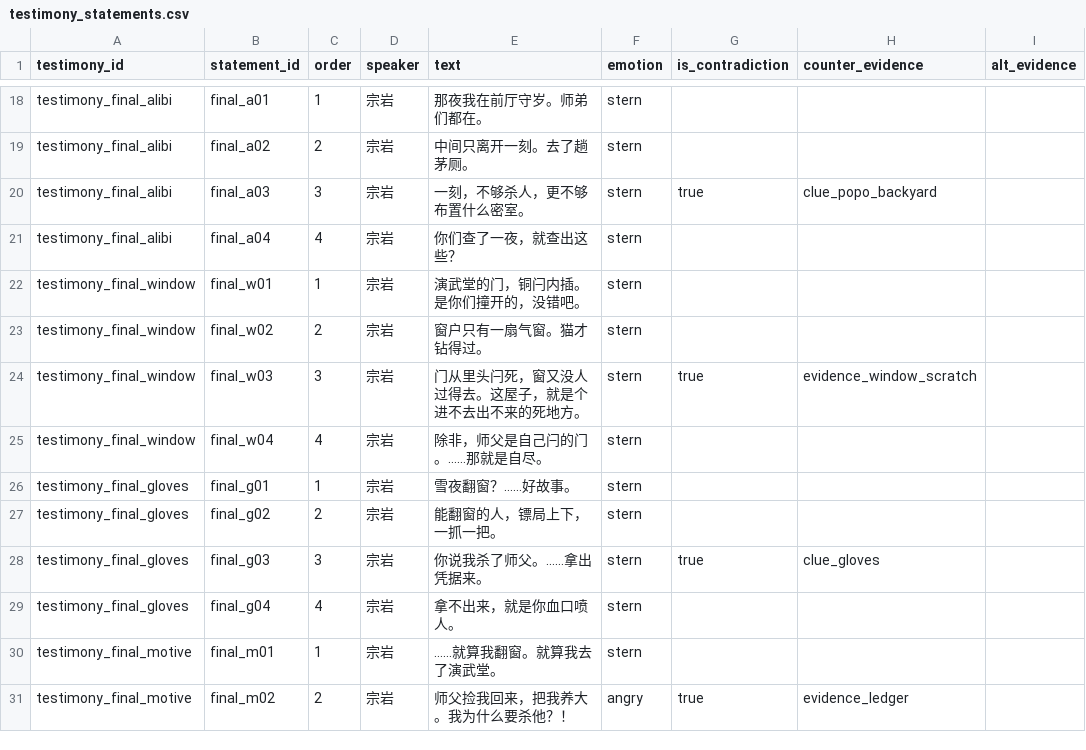
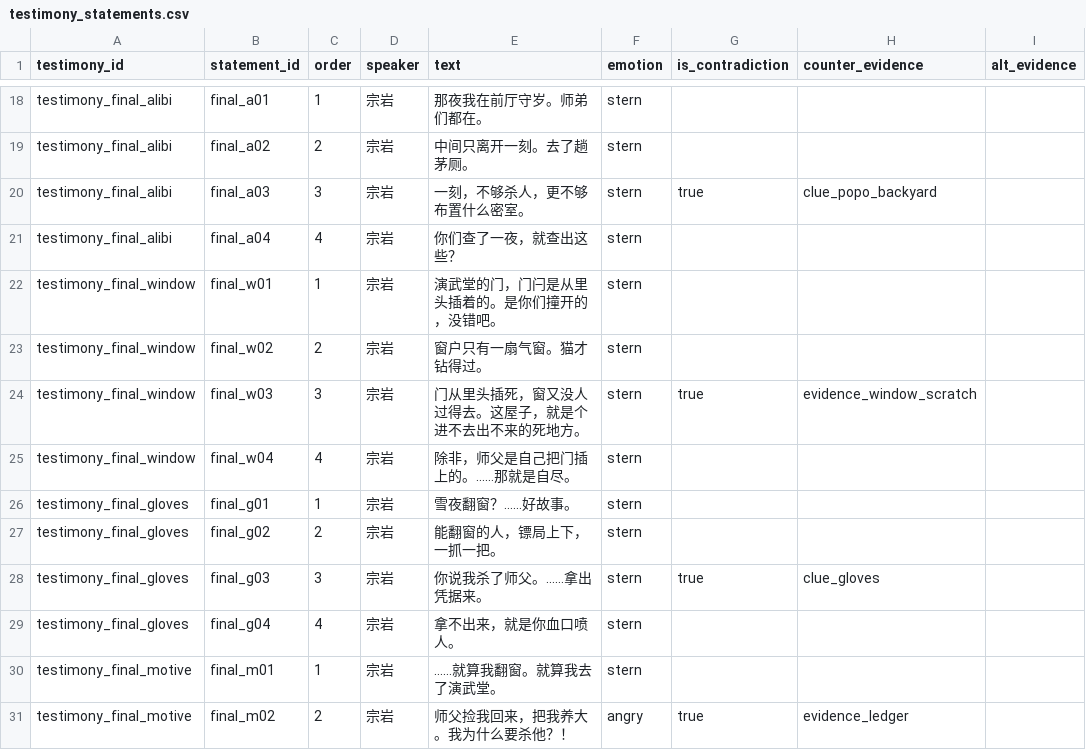
Before and after one commit to JimmyTheGit23/DetectiveSandbox, a CSV file: detective/data/case_tables/prologue_ferry/testimony_statements.csv, drawn as a sheet; only a part is shown, gaps mark what is left out; the diff names each change by its address in the sheet, - before the commit and + after, or states it on an @@ line.

Commit message:
polish(prologue): 动词闩改现代口语——去仿古腔
- 天黑了从来不敢不闩的 → 不敢不关的
- 闩是从里面插死的 → 门是从里面插死的
- 门从里头闩死 → 门从里头插死
- 师父是自己闩的门 → 自己把门插上的
- 演武堂门闩内插 → 门从里头插着
- 死于内闩的演武堂 → 门窗从里头插死的演武堂

名词门闩/铜闩保留（正经物件名），只改动词用法

```diff
--- a/detective/data/case_tables/prologue_ferry/testimony_statements.csv
+++ b/detective/data/case_tables/prologue_ferry/testimony_statements.csv
-E22 (text): 演武堂的门，铜闩内插。是你们撞开的，没错吧。
+E22 (text): 演武堂的门，门闩是从里头插着的。是你们撞开的，没错吧。
-E24 (text): 门从里头闩死，窗又没人过得去。这屋子，就是个进不去出不来的死地方。
+E24 (text): 门从里头插死，窗又没人过得去。这屋子，就是个进不去出不来的死地方。
-E25 (text): 除非，师父是自己闩的门。……那就是自尽。
+E25 (text): 除非，师父是自己把门插上的。……那就是自尽。
```
Also changed, not shown: detective/data/case_tables/prologue_ferry/case_info.csv, detective/data/case_tables/prologue_ferry/prologue_lines.csv, 3 other files.
